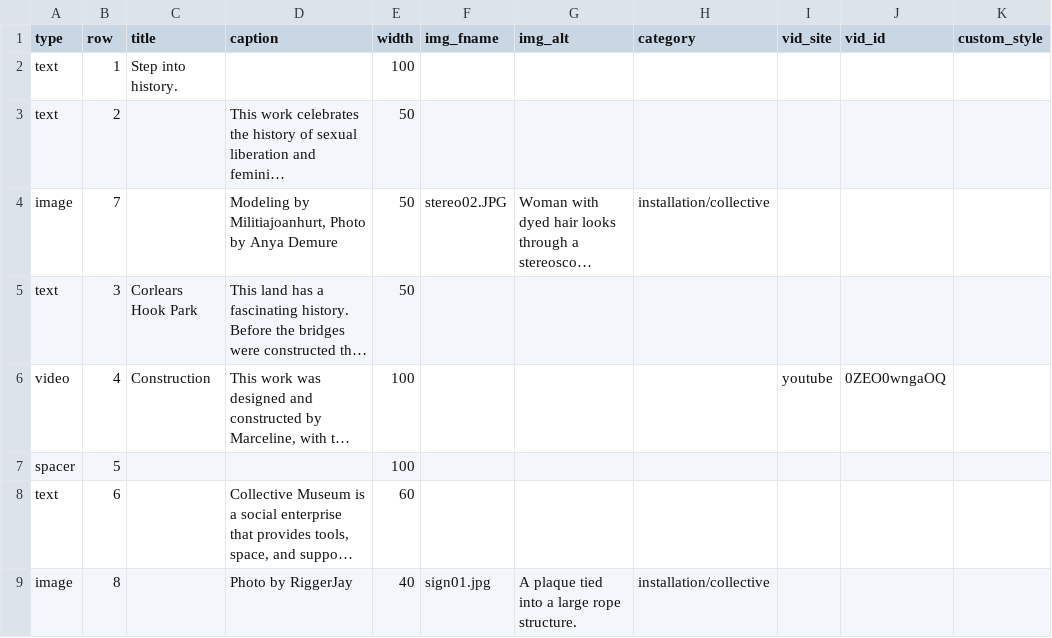
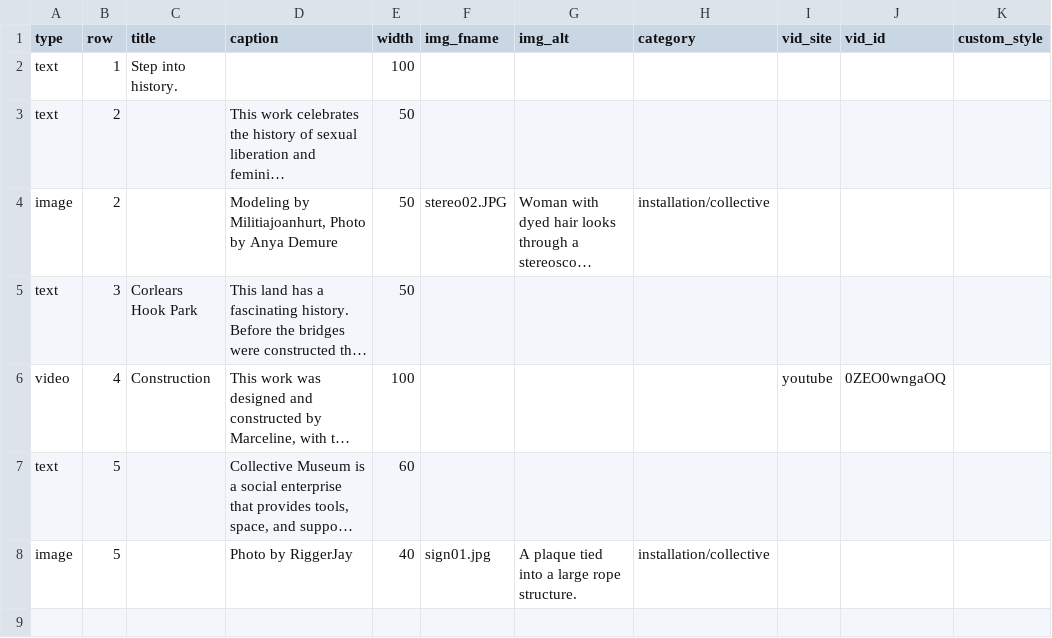
Before and after one commit to marcyvq12/marcyvq.github.io, a CSV file: config/collective_config.csv, drawn as a sheet; long unchanged cells end in …; removed rows and columns are numbered as before the commit, all else as after; the diff names each change by its address in the sheet, - before the commit and + after, or states it on an @@ line.

```diff
--- a/config/collective_config.csv
+++ b/config/collective_config.csv
-B4 (row): 7
+B4 (row): 2
-row 7: spacer | 5 |  |  | 100
-B7 (row): 6
+B7 (row): 5
-B8 (row): 8
+B8 (row): 5
```
Also changed, not shown: 1 other file.
